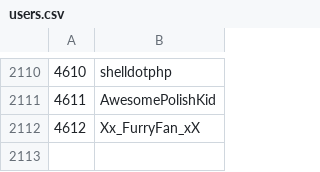
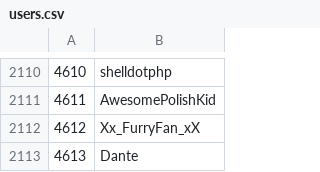
Before and after one commit to Veticia/karma, a CSV file: users.csv, drawn as a sheet; only a part is shown, gaps mark what is left out.

Commit message:
autoupdate

```diff
--- a/users.csv
+++ b/users.csv
@@ -2112 +2112,2 @@
 4612,Xx_FurryFan_xX
+4613,Dante
```
